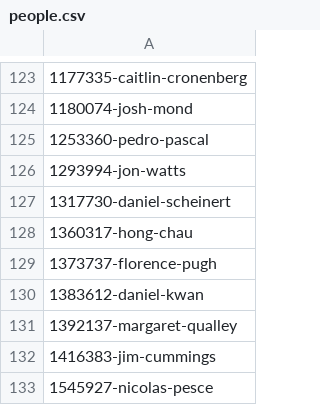
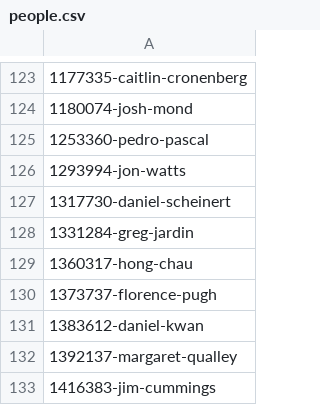
Before and after one commit to josh/tmdb-upcoming-feeds, a CSV file: people.csv, drawn as a sheet; only a part is shown, gaps mark what is left out; the shorter side is filled out with more unchanged rows.

```diff
--- a/people.csv
+++ b/people.csv
@@ -127,2 +127,3 @@
 1317730-daniel-scheinert
+1331284-greg-jardin
 1360317-hong-chau
```
